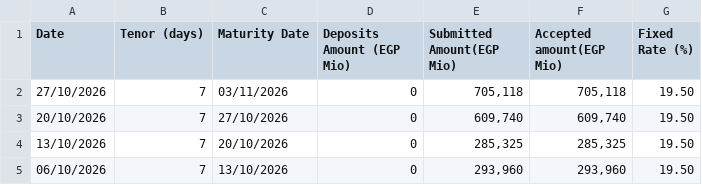
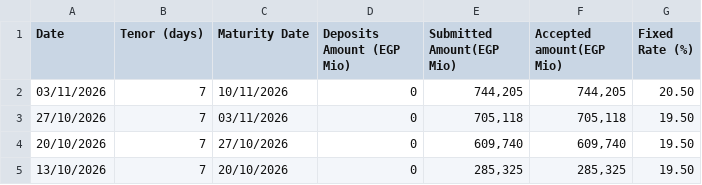
Before and after one commit to mogh0neim/egypt-macro, a CSV file: data/clean/records/auction_deposits_fixed.csv, drawn as a sheet; only a part is shown; the shorter side is filled out with more unchanged rows; the diff names each change by its address in the sheet, - before the commit and + after, or states it on an @@ line.

```diff
--- a/data/clean/records/auction_deposits_fixed.csv
+++ b/data/clean/records/auction_deposits_fixed.csv
+row 2: 03/11/2026 | 7 | 10/11/2026 | 0 | 744,205 | 744,205 | 20.50
```
Also changed, not shown: data/clean/records/auction_tbonds_fixed.csv, data/clean/records/auction_tbonds_frn.csv, 21 other files.
